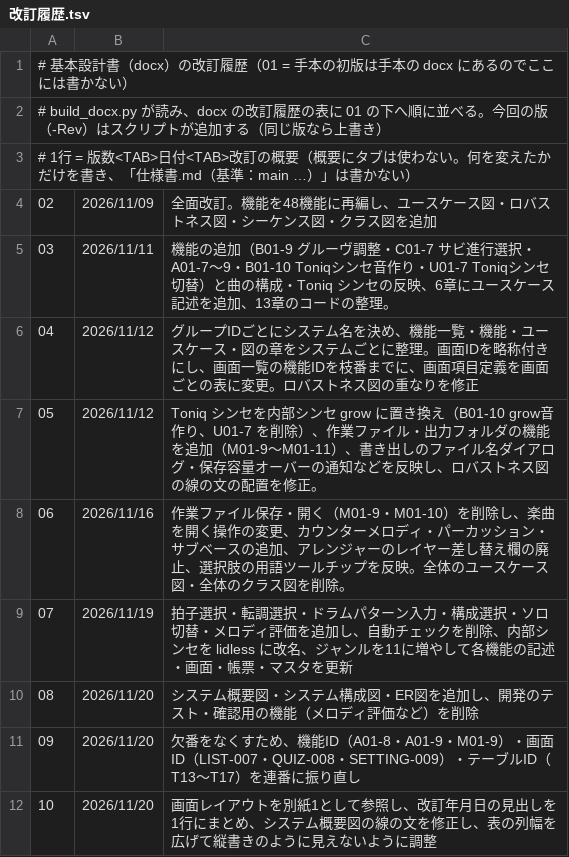
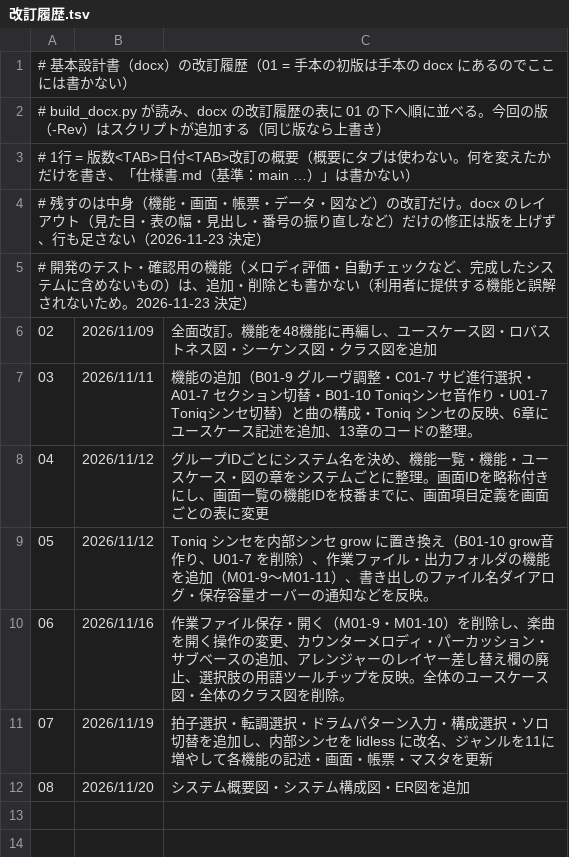
Before and after one commit to Nay0631/Toniq, a TSV file: docs/基本設計書/tools/改訂履歴.tsv, drawn as a sheet.

Commit message:
docs: 改訂履歴にレイアウトだけの修正と開発用の機能を残さない決まりにする
- 改訂履歴.tsv から 09・10（レイアウトの修正）の行を外し、03〜08 の開発用の機能・図の配置の修正の記載を削除
- 版数は改訂履歴の最後の版の次にして連続させる（次の中身の改訂は 09）
- build_docx.ps1：-RevNote を省くと版を上げず、その版の行のまま作り直せるようにした
- preflight.py：改訂履歴に開発のテスト・確認用の機能が書かれていないかを確かめ、レイアウトだけなら版を上げない案内を出す
- 作成手順・更新の進め方・build-design-doc スキルに決まりと頼み方を追記

```diff
--- a/docs/基本設計書/tools/改訂履歴.tsv
+++ b/docs/基本設計書/tools/改訂履歴.tsv
@@ -3,10 +3,10 @@
 # 1行 = 版数<TAB>日付<TAB>改訂の概要（概要にタブは使わない。何を変えたかだけを書き、「仕様書.md（基準：main …）」は書かない）
+# 残すのは中身（機能・画面・帳票・データ・図など）の改訂だけ。docx のレイアウト（見た目・表の幅・見出し・番号の振り直しなど）だけの修正は版を上げず、行も足さない（2026-11-23 決定）
+# 開発のテスト・確認用の機能（メロディ評価・自動チェックなど、完成したシステムに含めないもの）は、追加・削除とも書かない（利用者に提供する機能と誤解されないため。2026-11-23 決定）
 02	2026/11/09	全面改訂。機能を48機能に再編し、ユースケース図・ロバストネス図・シーケンス図・クラス図を追加
-03	2026/11/11	機能の追加（B01-9 グルーヴ調整・C01-7 サビ進行選択・A01-7〜9・B01-10 Toniqシンセ音作り・U01-7 Toniqシンセ切替）と曲の構成・Toniq シンセの反映、6章にユースケース記述を追加、13章のコードの整理。
-04	2026/11/12	グループIDごとにシステム名を決め、機能一覧・機能・ユースケース・図の章をシステムごとに整理。画面IDを略称付きにし、画面一覧の機能IDを枝番までに、画面項目定義を画面ごとの表に変更。ロバストネス図の重なりを修正
-05	2026/11/12	Toniq シンセを内部シンセ grow に置き換え（B01-10 grow音作り、U01-7 を削除）、作業ファイル・出力フォルダの機能を追加（M01-9〜M01-11）、書き出しのファイル名ダイアログ・保存容量オーバーの通知などを反映し、ロバストネス図の線の文の配置を修正。
+03	2026/11/11	機能の追加（B01-9 グルーヴ調整・C01-7 サビ進行選択・A01-7 セクション切替・B01-10 Toniqシンセ音作り・U01-7 Toniqシンセ切替）と曲の構成・Toniq シンセの反映、6章にユースケース記述を追加、13章のコードの整理。
+04	2026/11/12	グループIDごとにシステム名を決め、機能一覧・機能・ユースケース・図の章をシステムごとに整理。画面IDを略称付きにし、画面一覧の機能IDを枝番までに、画面項目定義を画面ごとの表に変更
+05	2026/11/12	Toniq シンセを内部シンセ grow に置き換え（B01-10 grow音作り、U01-7 を削除）、作業ファイル・出力フォルダの機能を追加（M01-9〜M01-11）、書き出しのファイル名ダイアログ・保存容量オーバーの通知などを反映。
 06	2026/11/16	作業ファイル保存・開く（M01-9・M01-10）を削除し、楽曲を開く操作の変更、カウンターメロディ・パーカッション・サブベースの追加、アレンジャーのレイヤー差し替え欄の廃止、選択肢の用語ツールチップを反映。全体のユースケース図・全体のクラス図を削除。
-07	2026/11/19	拍子選択・転調選択・ドラムパターン入力・構成選択・ソロ切替・メロディ評価を追加し、自動チェックを削除、内部シンセを lidless に改名、ジャンルを11に増やして各機能の記述・画面・帳票・マスタを更新
-08	2026/11/20	システム概要図・システム構成図・ER図を追加し、開発のテスト・確認用の機能（メロディ評価など）を削除
-09	2026/11/20	欠番をなくすため、機能ID（A01-8・A01-9・M01-9）・画面ID（LIST-007・QUIZ-008・SETTING-009）・テーブルID（T13〜T17）を連番に振り直し
-10	2026/11/20	画面レイアウトを別紙1として参照し、改訂年月日の見出しを1行にまとめ、システム概要図の線の文を修正し、表の列幅を広げて縦書きのように見えないように調整
+07	2026/11/19	拍子選択・転調選択・ドラムパターン入力・構成選択・ソロ切替を追加し、内部シンセを lidless に改名、ジャンルを11に増やして各機能の記述・画面・帳票・マスタを更新
+08	2026/11/20	システム概要図・システム構成図・ER図を追加
```
Also changed, not shown: 5 other files.
